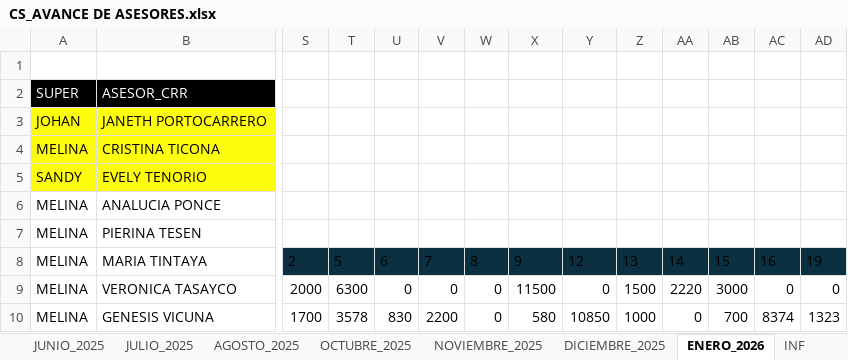
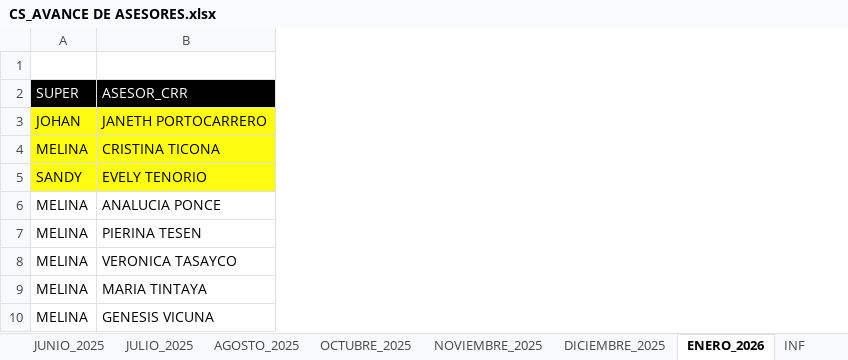
Before and after one commit to jvasquez98/Ranking, an Excel workbook: CS_AVANCE DE ASESORES.xlsx, sheet ENERO_2026, drawn as a sheet; only a part is shown, gaps mark what is left out; values as stored, in another font and other column widths than the file's, no borders; conditional formats and table styles not drawn; the diff covers the shown part only; the diff names each change by its address in the sheet, - before the commit and + after, or states it on an @@ line.

```diff
--- a/CS_AVANCE DE ASESORES.xlsx (sheet ENERO_2026)
+++ b/CS_AVANCE DE ASESORES.xlsx (sheet ENERO_2026)
@@ column S hidden, rows 8-10: 2 | 2000 | 1700 @@
@@ column T hidden, rows 8-10: 5 | 6300 | 3578 @@
@@ column U hidden, rows 8-10: 6 | 0 | 830 @@
@@ column V hidden, rows 8-10: 7 | 0 | 2200 @@
@@ column W hidden, rows 8-10: 8 | 0 | 0 @@
@@ column X hidden, rows 8-10: 9 | 11500 | 580 @@
@@ column Y hidden, rows 8-10: 12 | 0 | 10850 @@
@@ column Z hidden, rows 8-10: 13 | 1500 | 1000 @@
@@ column AA hidden, rows 8-10: 14 | 2220 | 0 @@
@@ column AB hidden, rows 8-10: 15 | 3000 | 700 @@
@@ column AC hidden, rows 8-10: 16 | 0 | 8374 @@
@@ column AD hidden, rows 8-10: 19 | 0 | 1323 @@
-B8 (ASESOR_CRR): MARIA TINTAYA
+B8 (ASESOR_CRR): VERONICA TASAYCO
-B9 (ASESOR_CRR): VERONICA TASAYCO
+B9 (ASESOR_CRR): MARIA TINTAYA
```
Also changed, not shown: 46 edited cells elsewhere in this sheet, sheet CAPA, 2 other files.
